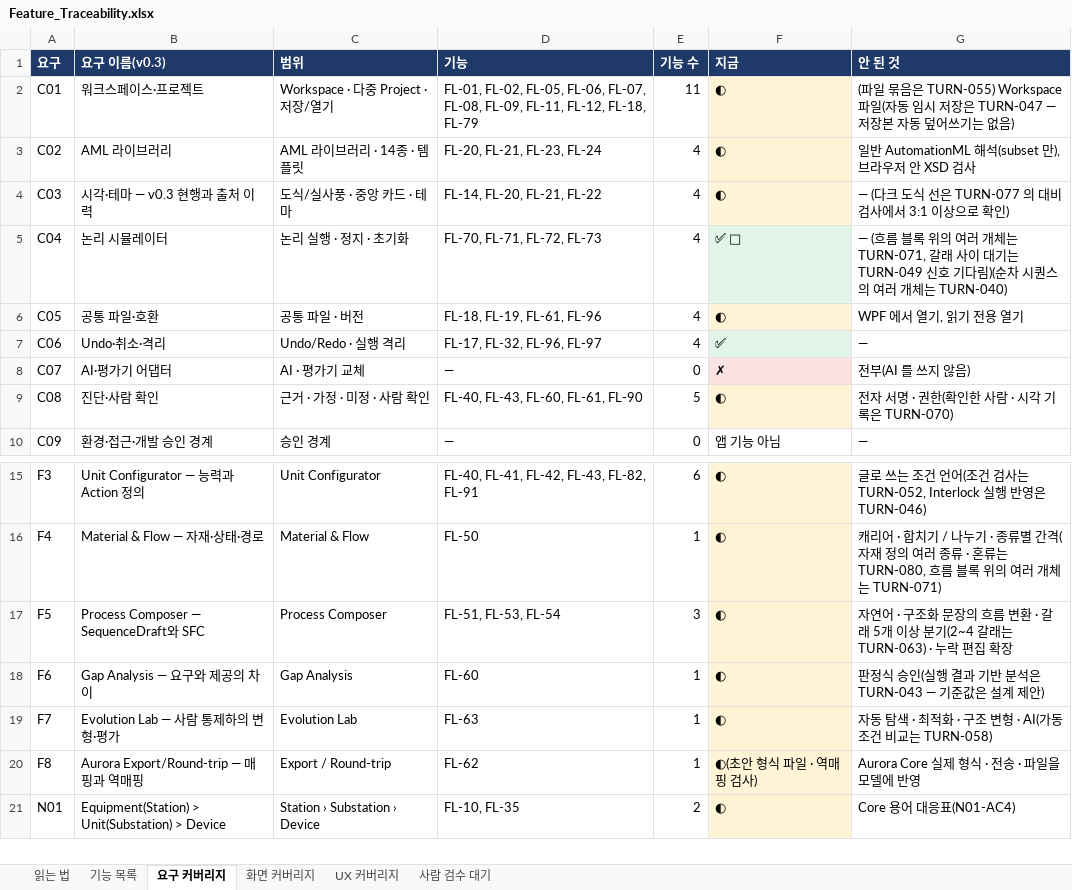
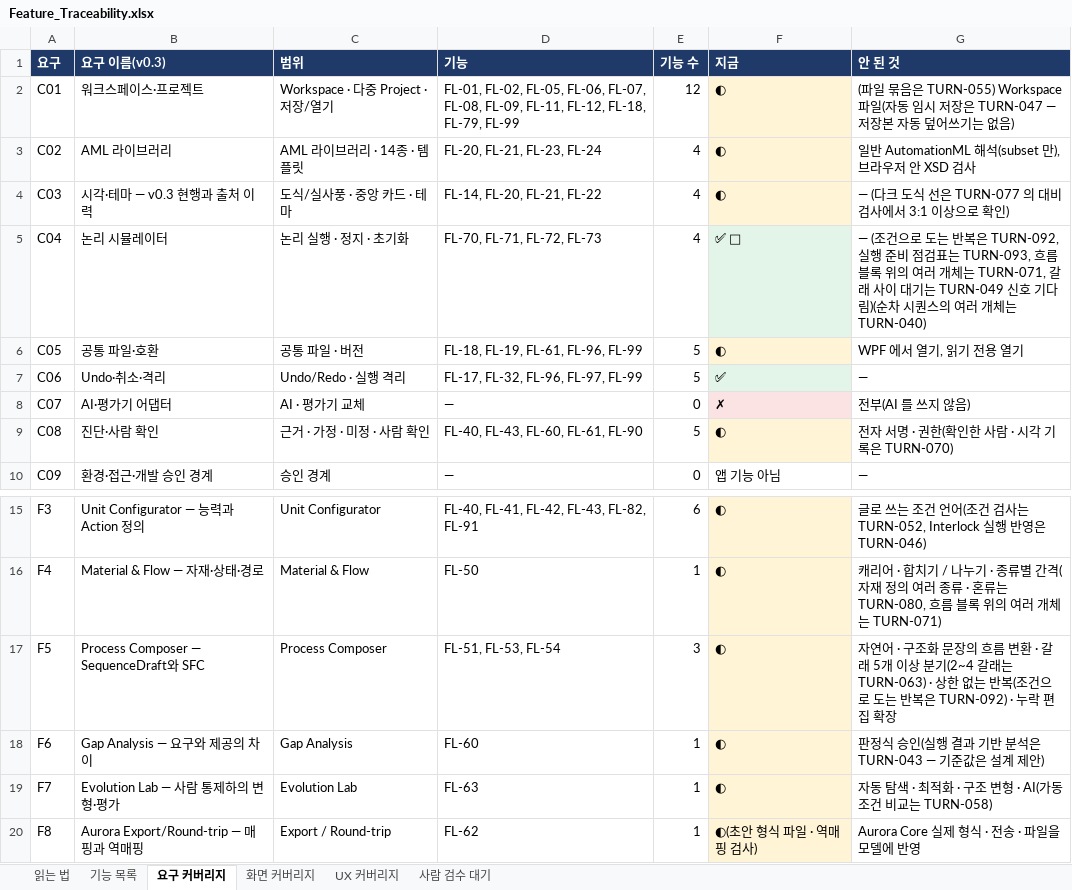
Before and after one commit to kotaeji/EquipCD_G, an Excel workbook: docs/traceability/Feature_Traceability.xlsx, sheet 요구 커버리지, drawn as a sheet; only a part is shown, gaps mark what is left out; the shorter side is filled out with more unchanged rows; values as stored, in another font and other column widths than the file's, no borders; the diff names each change by its address in the sheet, - before the commit and + after, or states it on an @@ line.

```diff
--- a/docs/traceability/Feature_Traceability.xlsx (sheet 요구 커버리지)
+++ b/docs/traceability/Feature_Traceability.xlsx (sheet 요구 커버리지)
-D2 (기능): …FL-12, FL-18, FL-79
+D2 (기능): …FL-12, FL-18, FL-79, FL-99
-E2 (기능 수): 11
+E2 (기능 수): 12
-G5 (안 된 것): — (흐름 블…
+G5 (안 된 것): — (조건으로 도는 반복은 TURN-092, 실행 준비 점검표는 TURN-093, 흐름 블…
-D6 (기능): FL-18, FL-19, FL-61, FL-96
+D6 (기능): FL-18, FL-19, FL-61, FL-96, FL-99
-E6:E7 (기능 수): 4
+E6:E7 (기능 수): 5
-D7 (기능): FL-17, FL-32, FL-96, FL-97
+D7 (기능): FL-17, FL-32, FL-96, FL-97, FL-99
-G17 (안 된 것): …는 TURN-063) · 누락 편…
+G17 (안 된 것): …는 TURN-063) · 상한 없는 반복(조건으로 도는 반복은 TURN-092) · 누락 편…
```
Also changed, not shown: sheet 기능 목록, sheet 사람 검수 대기, sheet UX 커버리지, sheet 읽는 법, sheet 화면 커버리지, 5 other files.
